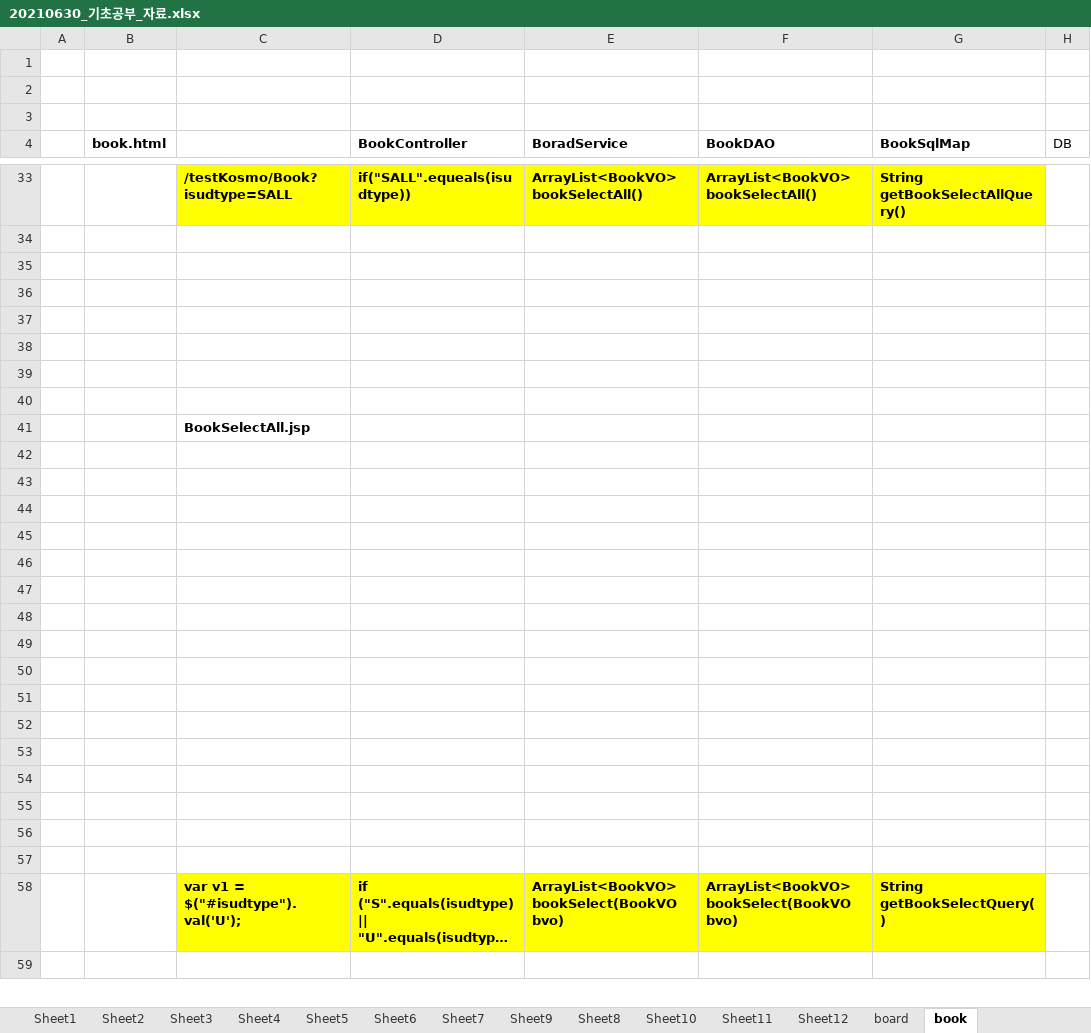
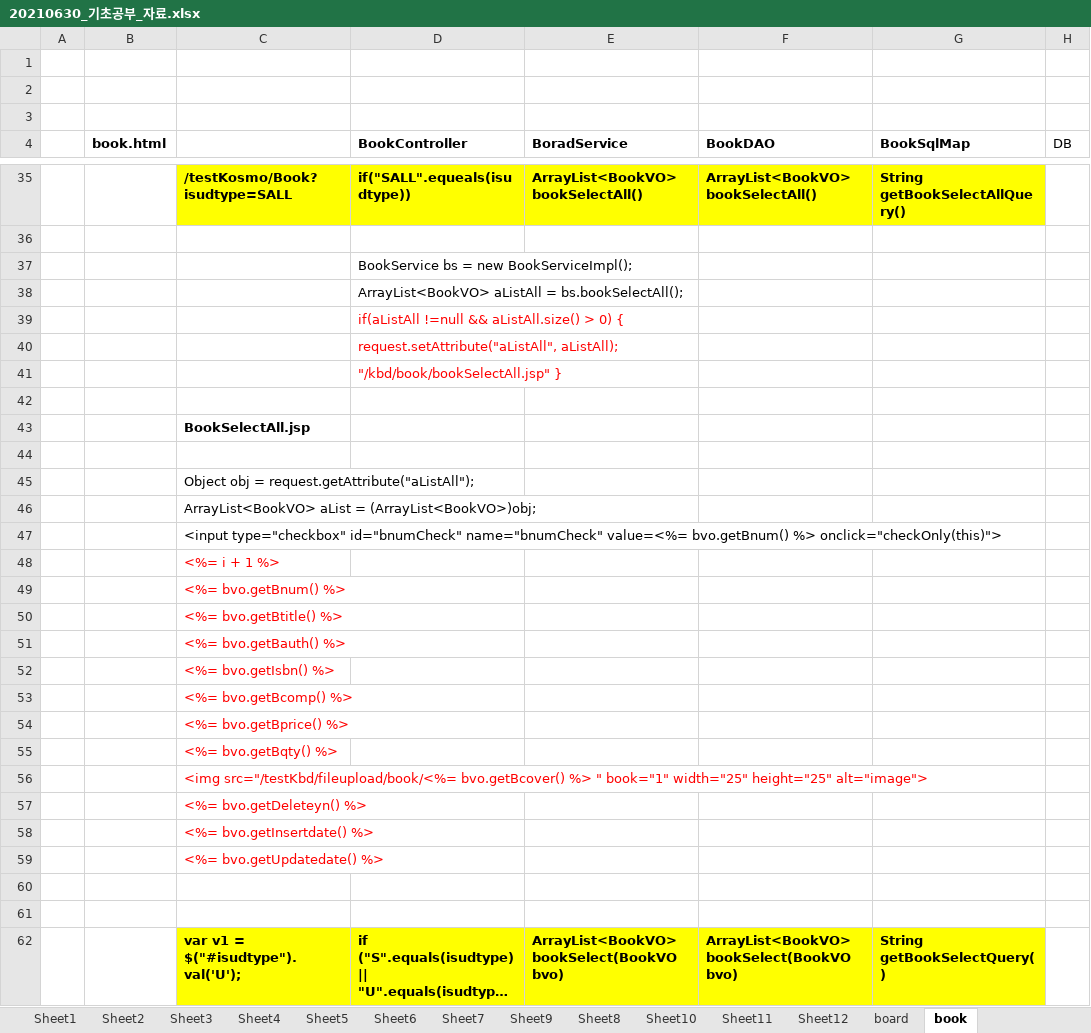
Before and after one commit to LOVEBADA9686/BadaWork, an Excel workbook: 80.자료/20210630_기초공부_자료.xlsx, sheet book, drawn as a sheet; only a part is shown, gaps mark what is left out; the shorter side is filled out with more unchanged rows; long unchanged cells end in …; values as stored, in another font and other column widths than the file's, no borders; addresses are those after the commit; the diff covers the shown part only; the diff names each change by its address in the sheet, - before the commit and + after, or states it on an @@ line.

```diff
--- a/80.자료/20210630_기초공부_자료.xlsx (sheet book)
+++ b/80.자료/20210630_기초공부_자료.xlsx (sheet book)
-D37 (BookController): (empty)
+D37 (BookController): BookService bs = new BookServiceImpl();
-D38 (BookController): (empty)
+D38 (BookController): ArrayList<BookVO> aListAll = bs.bookSelectAll();
-D39 (BookController): (empty)
+D39 (BookController): if(aListAll !=null && aListAll.size() > 0) {
-D40 (BookController): (empty)
+D40 (BookController): request.setAttribute("aListAll", aListAll);
-D41 (BookController): (empty)
+D41 (BookController): "/kbd/book/bookSelectAll.jsp" }
-C45: (empty)
+C45: Object obj = request.getAttribute("aListAll");
-C46: (empty)
+C46: ArrayList<BookVO> aList = (ArrayList<BookVO>)obj;
-C47: (empty)
+C47: <input type="checkbox" id="bnumCheck" name="bnumCheck" value=<%= bvo.getBnum() %> onclick="checkOnly(this)">
-C48: (empty)
+C48: <%= i + 1 %>
-C49: (empty)
+C49: <%= bvo.getBnum() %>
-C50: (empty)
+C50: <%= bvo.getBtitle() %>
-C51: (empty)
+C51: <%= bvo.getBauth() %>
-C52: (empty)
+C52: <%= bvo.getIsbn() %>
-C53: (empty)
+C53: <%= bvo.getBcomp() %>
-C54: (empty)
+C54: <%= bvo.getBprice() %>
-C55: (empty)
+C55: <%= bvo.getBqty() %>
-C56: (empty)
+C56: <img src="/testKbd/fileupload/book/<%= bvo.getBcover() %> " book="1" width="25" height="25" alt="image">
-C57: (empty)
+C57: <%= bvo.getDeleteyn() %>
+row 58:  |  | <%= bvo.getInsertdate() %>
+row 59:  |  | <%= bvo.getUpdatedate() %>
```
Also changed, not shown: 44 added rows, 25 removed rows and 35 edited cells elsewhere in this sheet, charts or pictures, 18 other files.
